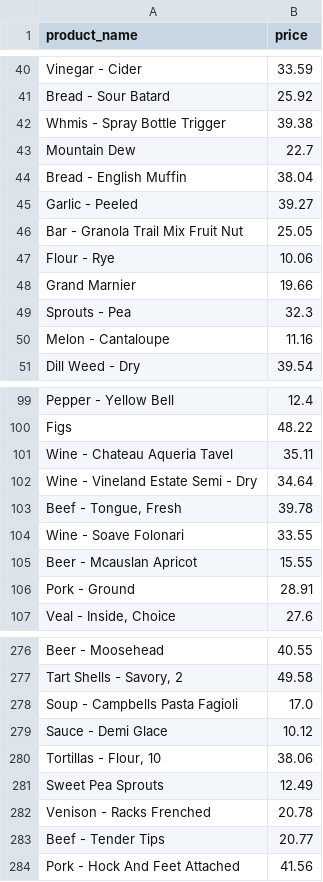
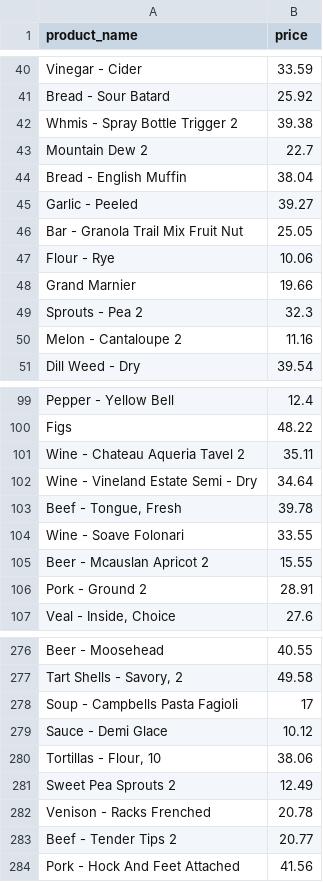
Before and after one commit to jmgtan/redshift_devops, a CSV file: sampledata/products.csv, drawn as a sheet; only a part is shown, gaps mark what is left out; the diff covers the shown part only.

```diff
--- a/sampledata/products.csv
+++ b/sampledata/products.csv
@@ -41,4 +41,4 @@ Vinegar - Cider,33.59
 Bread - Sour Batard,25.92
-Whmis - Spray Bottle Trigger,39.38
-Mountain Dew,22.7
+Whmis - Spray Bottle Trigger 2,39.38
+Mountain Dew 2,22.7
 Bread - English Muffin,38.04
@@ -48,4 +48,4 @@ Flour - Rye,10.06
 Grand Marnier,19.66
-Sprouts - Pea,32.3
-Melon - Cantaloupe,11.16
+Sprouts - Pea 2,32.3
+Melon - Cantaloupe 2,11.16
 Dill Weed - Dry,39.54
@@ -100,3 +100,3 @@ Pepper - Yellow Bell,12.4
 Figs,48.22
-Wine - Chateau Aqueria Tavel,35.11
+Wine - Chateau Aqueria Tavel 2,35.11
 Wine - Vineland Estate Semi - Dry,34.64
@@ -104,4 +104,4 @@ Wine - Vineland Estate Semi - Dry,34.64
 Wine - Soave Folonari,33.55
-Beer - Mcauslan Apricot,15.55
-Pork - Ground,28.91
+Beer - Mcauslan Apricot 2,15.55
+Pork - Ground 2,28.91
 "Veal - Inside, Choice",27.6
@@ -277,8 +277,8 @@ Beer - Moosehead,40.55
 "Tart Shells - Savory, 2",49.58
-Soup - Campbells Pasta Fagioli,17.0
+Soup - Campbells Pasta Fagioli,17
 Sauce - Demi Glace,10.12
 "Tortillas - Flour, 10",38.06
-Sweet Pea Sprouts,12.49
+Sweet Pea Sprouts 2,12.49
 Venison - Racks Frenched,20.78
-Beef - Tender Tips,20.77
+Beef - Tender Tips 2,20.77
 Pork - Hock And Feet Attached,41.56
```
Also changed, not shown: 47 edited cells elsewhere in this file, sampledata/products_staging.csv.
